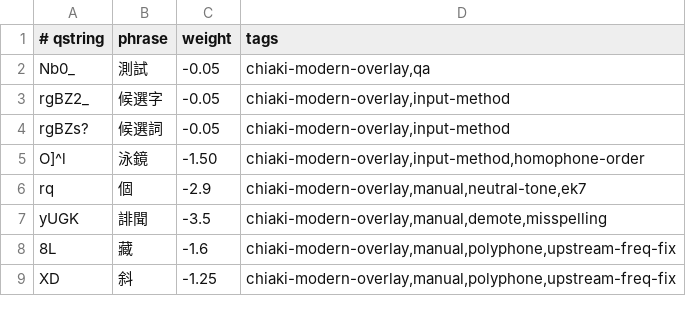
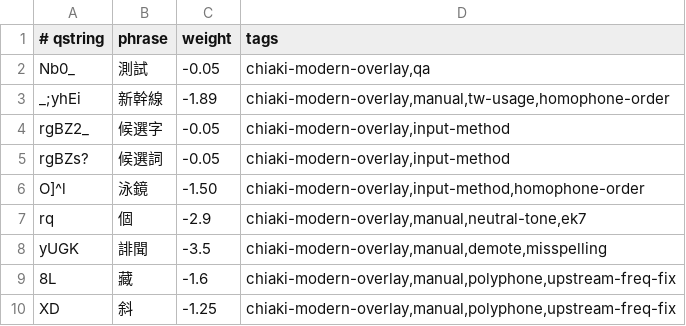
Before and after one commit to chiakich/ChiaKey-Lexicon, a TSV file: sources/chiaki-modern-overlay/explicit.tsv, drawn as a sheet; only a part is shown.

```diff
--- a/sources/chiaki-modern-overlay/explicit.tsv
+++ b/sources/chiaki-modern-overlay/explicit.tsv
@@ -2,2 +2,3 @@
 Nb0_	測試	-0.05	chiaki-modern-overlay,qa
+_;yhEi	新幹線	-1.89	chiaki-modern-overlay,manual,tw-usage,homophone-order
 rgBZ2_	候選字	-0.05	chiaki-modern-overlay,input-method
```
Also changed, not shown: sources/chiaki-modern-overlay/reading-supplements.tsv, 2 other files.
